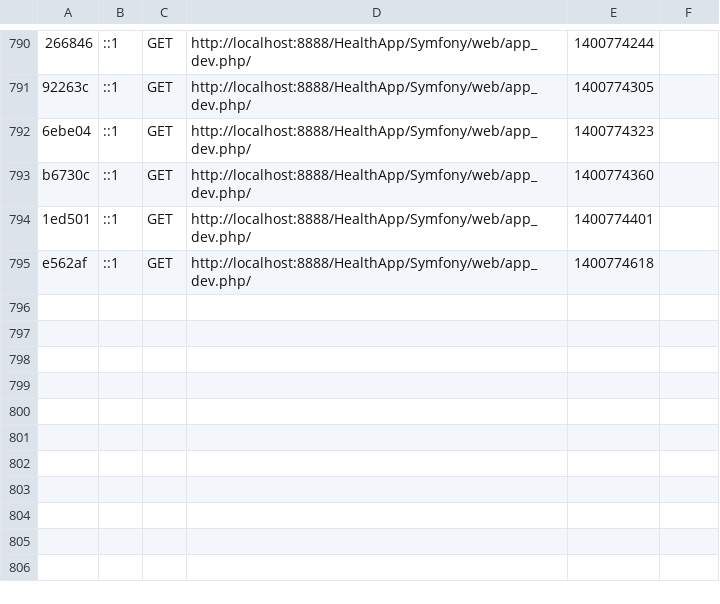
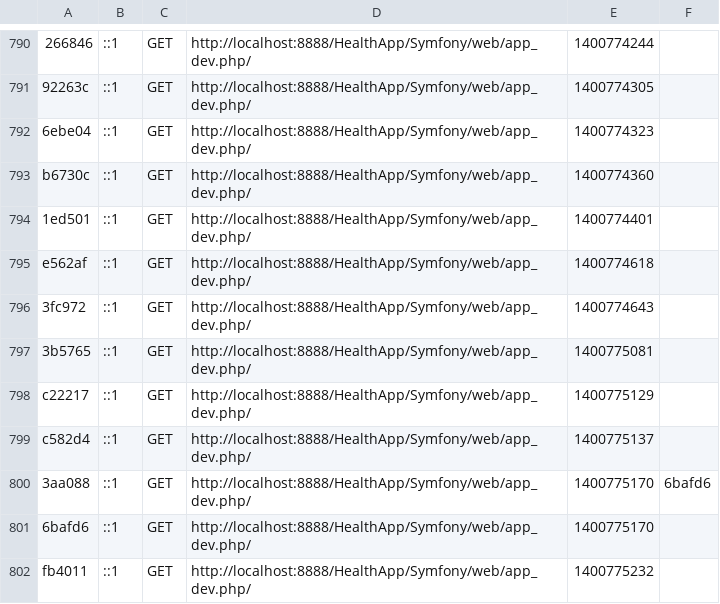
Before and after one commit to holdera/HealthApp, a CSV file: Symfony/app/cache/dev/profiler/index.csv, drawn as a sheet; only a part is shown, gaps mark what is left out.

```diff
--- a/Symfony/app/cache/dev/profiler/index.csv
+++ b/Symfony/app/cache/dev/profiler/index.csv
@@ -795 +795,8 @@ b6730c,::1,GET,http://localhost:8888/HealthApp/Symfony/web/app_dev.php/,14007743
 e562af,::1,GET,http://localhost:8888/HealthApp/Symfony/web/app_dev.php/,1400774618,
+3fc972,::1,GET,http://localhost:8888/HealthApp/Symfony/web/app_dev.php/,1400774643,
+3b5765,::1,GET,http://localhost:8888/HealthApp/Symfony/web/app_dev.php/,1400775081,
+c22217,::1,GET,http://localhost:8888/HealthApp/Symfony/web/app_dev.php/,1400775129,
+c582d4,::1,GET,http://localhost:8888/HealthApp/Symfony/web/app_dev.php/,1400775137,
+3aa088,::1,GET,http://localhost:8888/HealthApp/Symfony/web/app_dev.php/,1400775170,6bafd6
+6bafd6,::1,GET,http://localhost:8888/HealthApp/Symfony/web/app_dev.php/,1400775170,
+fb4011,::1,GET,http://localhost:8888/HealthApp/Symfony/web/app_dev.php/,1400775232,
```
Also changed, not shown: 16 other files.
